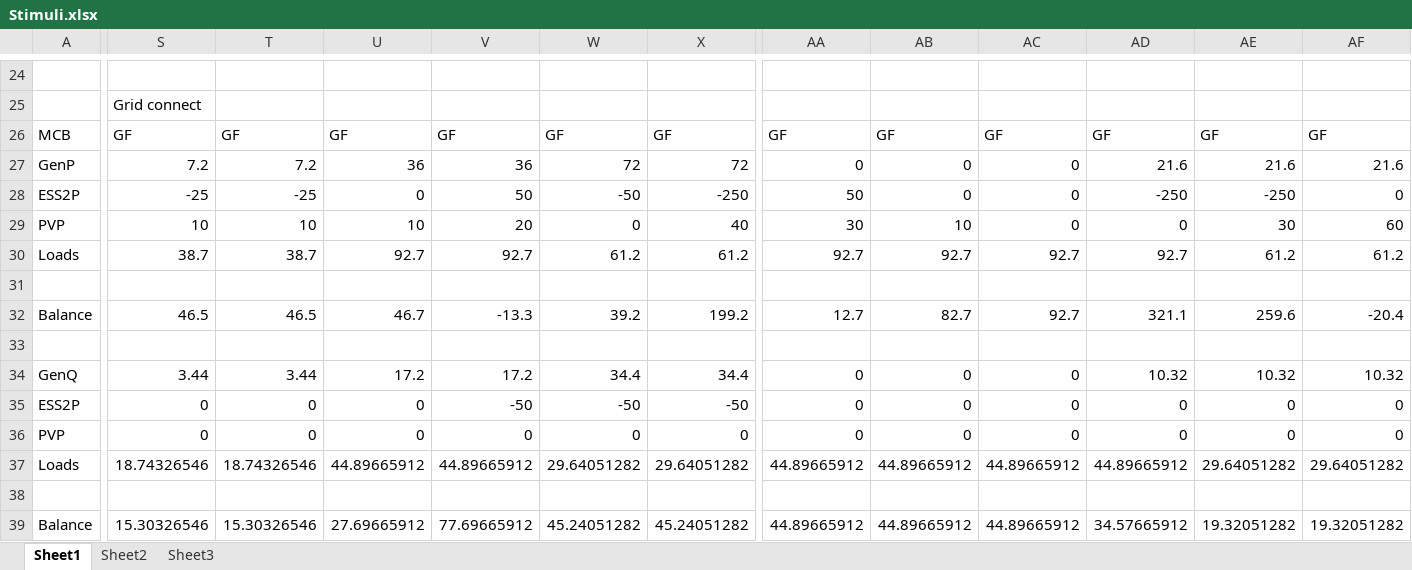
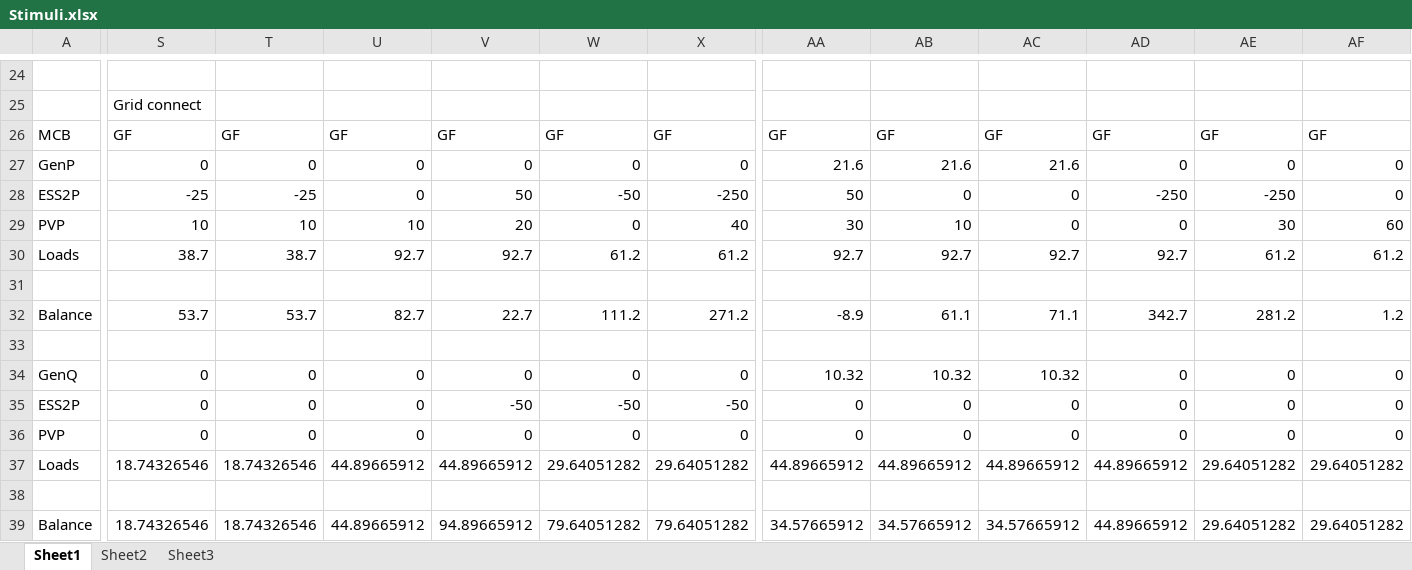
Before and after one commit to PowerSystemsHIL/EPHCC, an Excel workbook: DistributionSystems/SimulinkOpal/Banshee/Stimuli.xlsx, sheet Sheet1, drawn as a sheet; only a part is shown, gaps mark what is left out; values as stored, in another font and other column widths than the file's, no borders; conditional formats not drawn; removed rows and columns are numbered as before the commit, all else as after; rows hold the shown columns only; the diff covers the shown part only; the diff names each change by its address in the sheet, - before the commit and + after, or states it on an @@ line.

```diff
--- a/DistributionSystems/SimulinkOpal/Banshee/Stimuli.xlsx (sheet Sheet1)
+++ b/DistributionSystems/SimulinkOpal/Banshee/Stimuli.xlsx (sheet Sheet1)
-row 27: GenP | 7.2 | 7.2 | 36 | 36 | 72 | 72 | 0 | 0 | 0 | 21.6 | 21.6 | 21.6
+row 27: GenP | 0 | 0 | 0 | 0 | 0 | 0 | 21.6 | 21.6 | 21.6 | 0 | 0 | 0
-S32: 46.5
+S32: 53.7
-T32: 46.5
+T32: 53.7
-U32: 46.7
+U32: 82.7
-V32: -13.3
+V32: 22.7
-W32: 39.2
+W32: 111.2
-X32: 199.2
+X32: 271.2
-AA32: 12.7
+AA32: -8.9
-AB32: 82.7
+AB32: 61.1
-AC32: 92.7
+AC32: 71.1
-AD32: 321.1
+AD32: 342.7
-AE32: 259.6
+AE32: 281.2
-AF32: -20.4
+AF32: 1.2
-row 34: GenQ | 3.44 | 3.44 | 17.2 | 17.2 | 34.4 | 34.4 | 0 | 0 | 0 | 10.32 | 10.32 | 10.32
+row 34: GenQ | 0 | 0 | 0 | 0 | 0 | 0 | 10.32 | 10.32 | 10.32 | 0 | 0 | 0
-S39: 15.30326546
+S39: 18.74326546
-T39: 15.30326546
+T39: 18.74326546
-U39: 27.69665912
+U39: 44.89665912
-V39: 77.69665912
+V39: 94.89665912
-W39: 45.24051282
+W39: 79.64051282
-X39: 45.24051282
+X39: 79.64051282
-AA39: 44.89665912
+AA39: 34.57665912
-AB39: 44.89665912
+AB39: 34.57665912
-AC39: 44.89665912
+AC39: 34.57665912
-AD39: 34.57665912
+AD39: 44.89665912
-AE39: 19.32051282
+AE39: 29.64051282
-AF39: 19.32051282
+AF39: 29.64051282
```
Also changed, not shown: 1 added row, 1 removed row and 12 edited cells elsewhere in this sheet, 6 other files.
